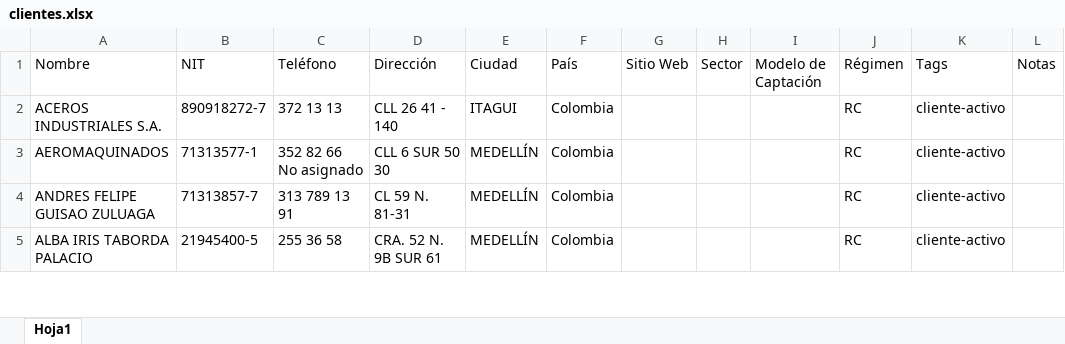
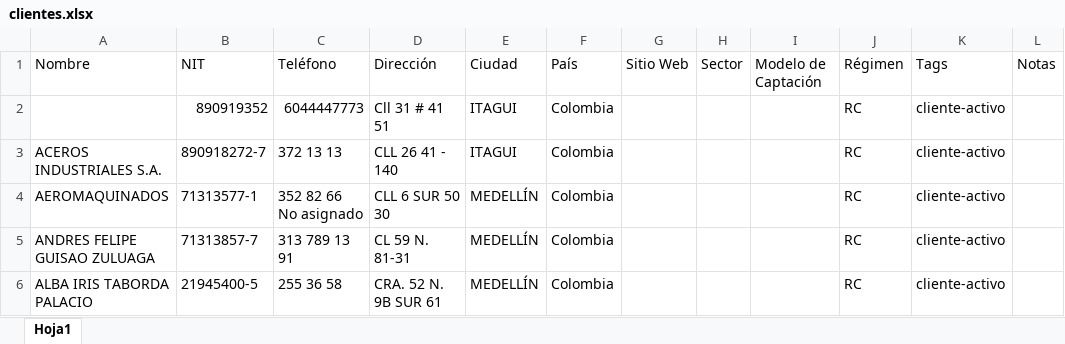
Before and after one commit to n0cod3develper-byte/crm, an Excel workbook: clientes.xlsx, sheet Hoja1, drawn as a sheet; only a part is shown; values as stored, in another font and other column widths than the file's, no borders; the diff names each change by its address in the sheet, - before the commit and + after, or states it on an @@ line.

```diff
--- a/clientes.xlsx (sheet Hoja1)
+++ b/clientes.xlsx (sheet Hoja1)
+row 2:  | 890919352 | 6044447773 | Cll 31 # 41 51 | ITAGUI | Colombia |  |  |  | RC | cliente-activo
```
Also changed, not shown: 52 other files.
